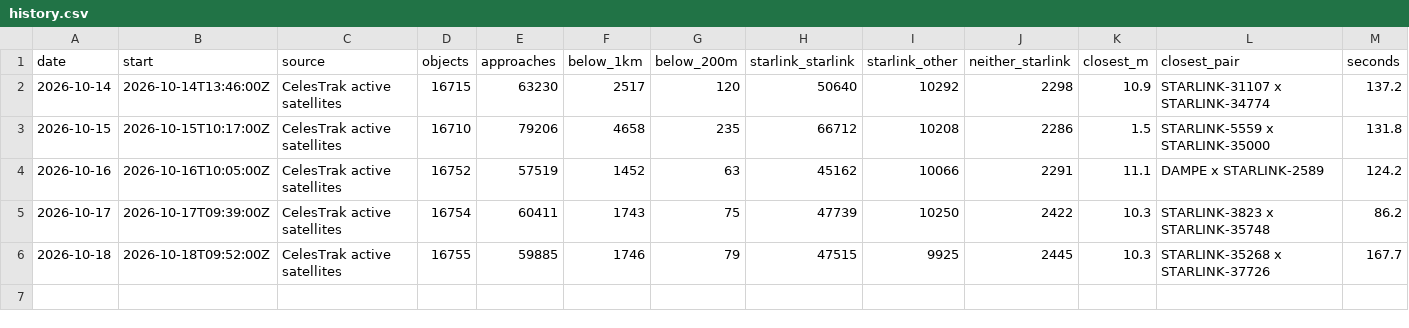
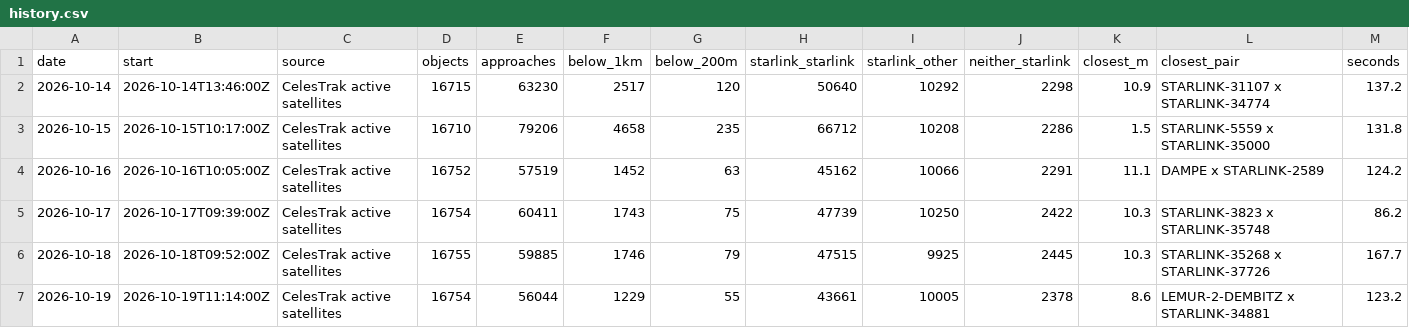
Before and after one commit to Shakhtar-Sankur/kessler, a CSV file: daily/history.csv, drawn as a sheet; the diff names each change by its address in the sheet, - before the commit and + after, or states it on an @@ line.

Commit message:
Daily screening 2026-10-19

```diff
--- a/daily/history.csv
+++ b/daily/history.csv
+row 7: 2026-10-19 | 2026-10-19T11:14:00Z | CelesTrak active satellites | 16754 | 56044 | 1229 | 55 | 43661 | 10005 | 2378 | 8.6 | LEMUR-2-DEMBITZ x STARLINK-34881 | 123.2
```
Also changed, not shown: 1 other file.
